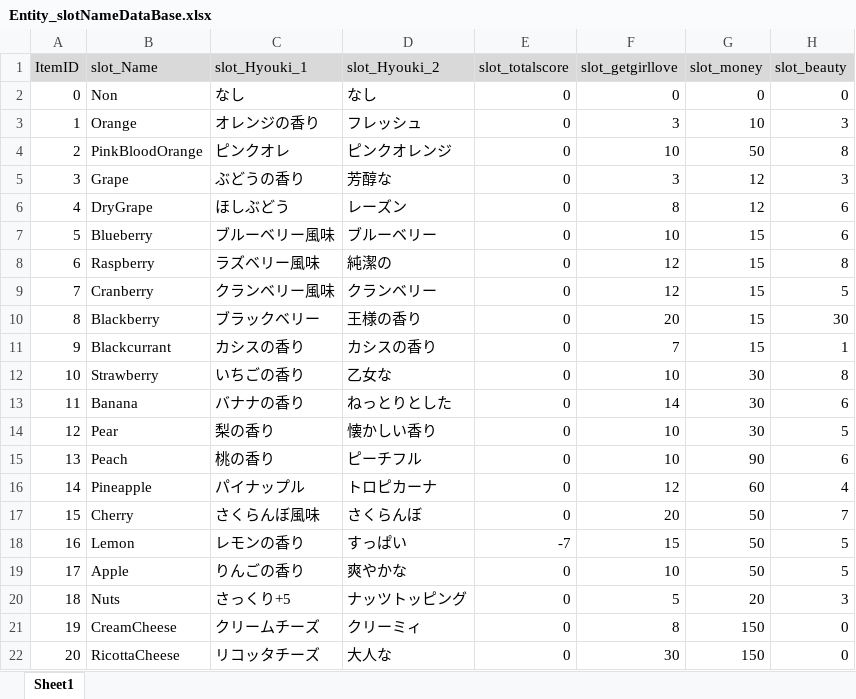
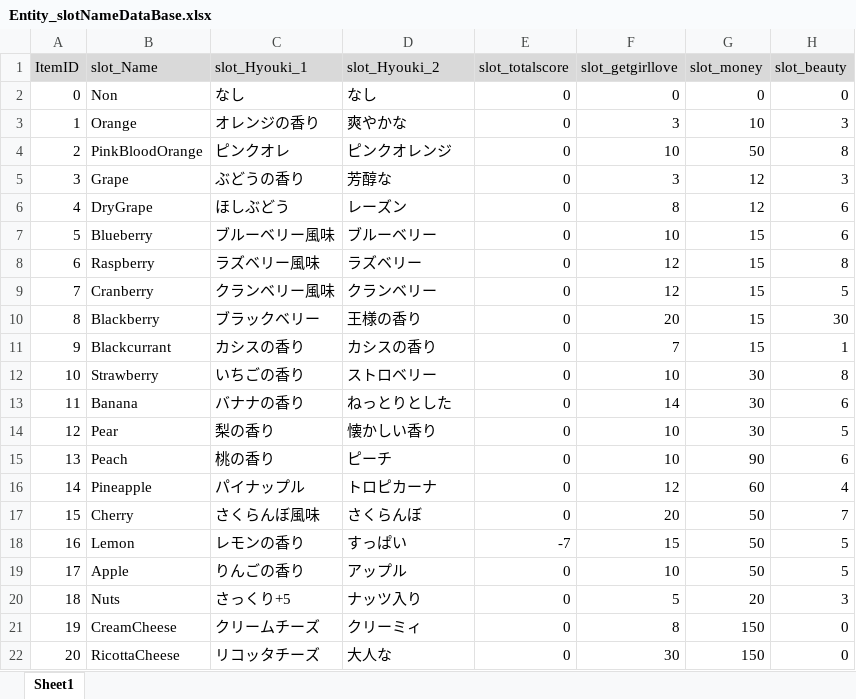
Before and after one commit to matoarita/Okashi_Atlier2, an Excel workbook: Assets/Excel_Data/Entity_slotNameDataBase.xlsx, sheet Sheet1, drawn as a sheet; only a part is shown; values as stored, in another font and other column widths than the file's, no borders; the diff names each change by its address in the sheet, - before the commit and + after, or states it on an @@ line.

```diff
--- a/Assets/Excel_Data/Entity_slotNameDataBase.xlsx (sheet Sheet1)
+++ b/Assets/Excel_Data/Entity_slotNameDataBase.xlsx (sheet Sheet1)
-D3 (slot_Hyouki_2): フレッシュ
+D3 (slot_Hyouki_2): 爽やかな
-D8 (slot_Hyouki_2): 純潔の
+D8 (slot_Hyouki_2): ラズベリー
-D12 (slot_Hyouki_2): 乙女な
+D12 (slot_Hyouki_2): ストロベリー
-D15 (slot_Hyouki_2): ピーチフル
+D15 (slot_Hyouki_2): ピーチ
-D19 (slot_Hyouki_2): 爽やかな
+D19 (slot_Hyouki_2): アップル
-D20 (slot_Hyouki_2): ナッツトッピング
+D20 (slot_Hyouki_2): ナッツ入り
```
Also changed, not shown: Assets/Excel_Data/Entity_matplaceItemDataBase.xlsx, 24 other files.
